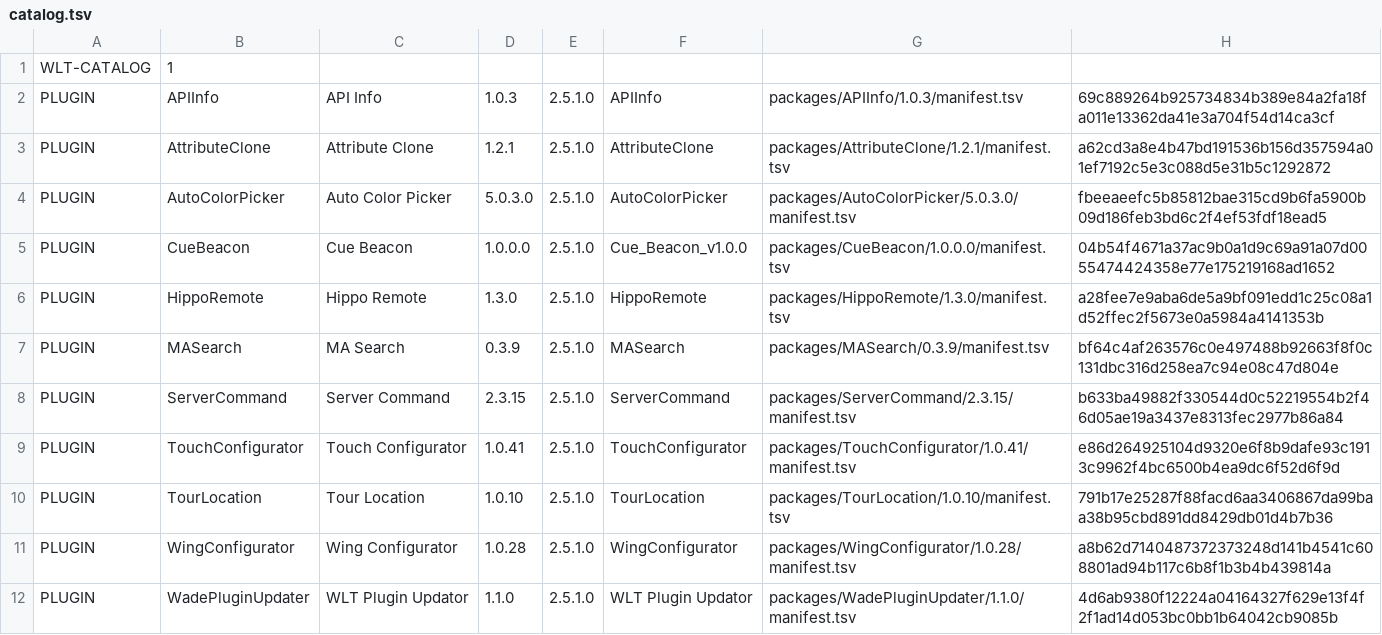
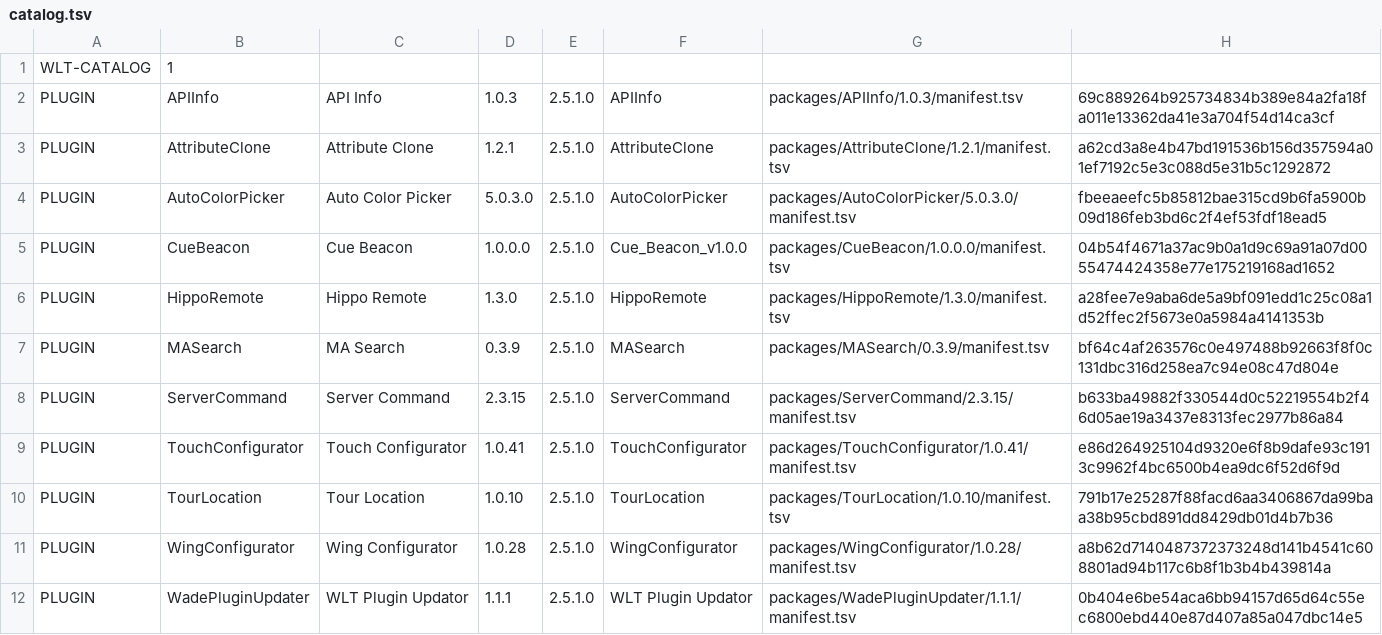
Before and after one commit to tmoose95/WadeLightingTools, a TSV file: catalog.tsv, drawn as a sheet.

Commit message:
Release WLT Plugin Updator 1.1.1: direct import and efficient plugin-only scans

```diff
--- a/catalog.tsv
+++ b/catalog.tsv
@@ -11,2 +11,2 @@ PLUGIN	TourLocation	Tour Location	1.0.10	2.5.1.0	TourLocation	packages/TourLocat
 PLUGIN	WingConfigurator	Wing Configurator	1.0.28	2.5.1.0	WingConfigurator	packages/WingConfigurator/1.0.28/manifest.tsv	a8b62d7140487372373248d141b4541c608801ad94b117c6b8f1b3b4b439814a
-PLUGIN	WadePluginUpdater	WLT Plugin Updator	1.1.0	2.5.1.0	WLT Plugin Updator	packages/WadePluginUpdater/1.1.0/manifest.tsv	4d6ab9380f12224a04164327f629e13f4f2f1ad14d053bc0bb1b64042cb9085b
+PLUGIN	WadePluginUpdater	WLT Plugin Updator	1.1.1	2.5.1.0	WLT Plugin Updator	packages/WadePluginUpdater/1.1.1/manifest.tsv	0b404e6be54aca6bb94157d65d64c55ec6800ebd440e87d407a85a047dbc14e5
```
Also changed, not shown: 3 other files.
